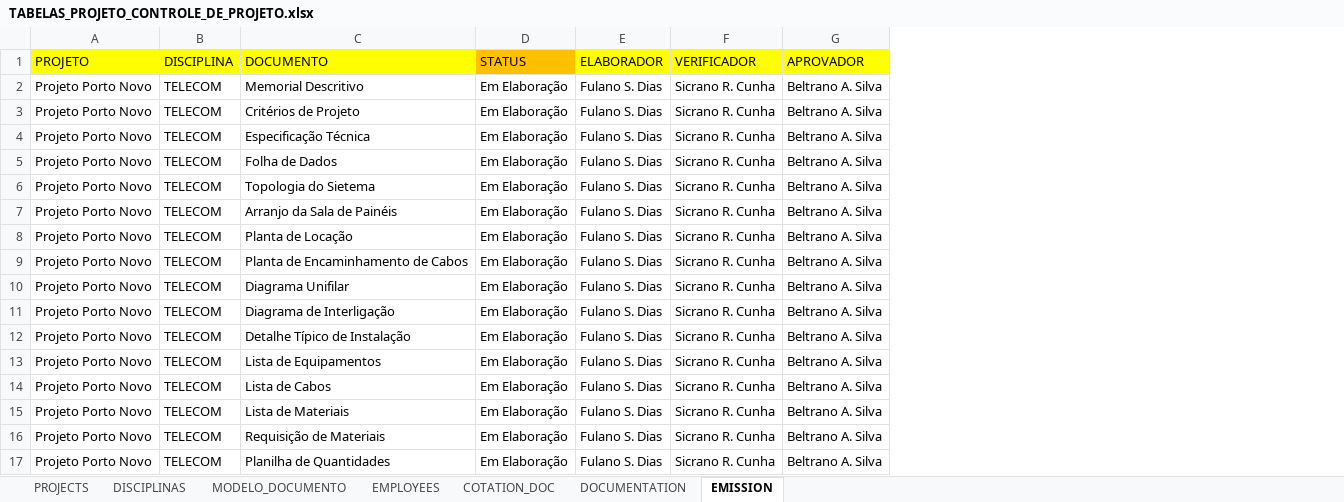
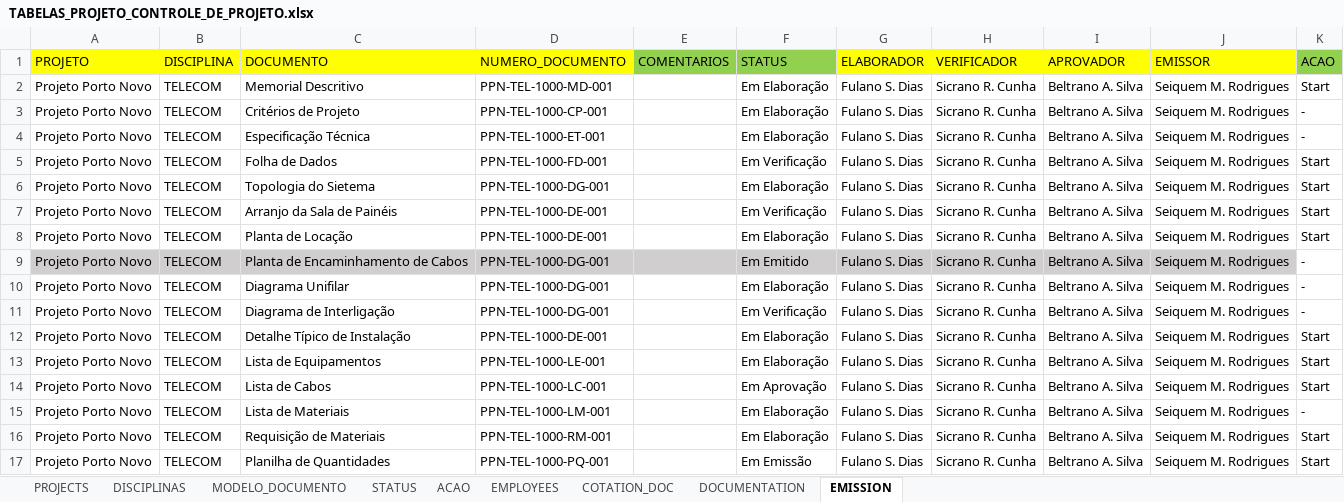
Before and after one commit to AlexsandroMO/CONTROLE_DE_PROJETO, an Excel workbook: MATERIAL/TABELAS_PROJETO_CONTROLE_DE_PROJETO.xlsx, sheet EMISSION, drawn as a sheet; values as stored, in another font and other column widths than the file's, no borders; addresses are those after the commit; the diff names each change by its address in the sheet, - before the commit and + after, or states it on an @@ line.

```diff
--- a/MATERIAL/TABELAS_PROJETO_CONTROLE_DE_PROJETO.xlsx (sheet EMISSION)
+++ b/MATERIAL/TABELAS_PROJETO_CONTROLE_DE_PROJETO.xlsx (sheet EMISSION)
+sheet tab: STATUS
+sheet tab: ACAO
+column D (NUMERO_DOCUMENTO), rows 2-17: PPN-TEL-1000-MD-001 | PPN-TEL-1000-CP-001 | PPN-TEL-1000-ET-001 | PPN-TEL-1000-FD-001 | PPN-TEL-1000-DG-001 | PPN-TEL-1000-DE-001 | PPN-TEL-1000-DE-001 | PPN-TEL-1000-DG-001 | PPN-TEL-1000-DG-001 | PPN-TEL-1000-DG-001 | PPN-TEL-1000-DE-001 | PPN-TEL-1000-LE-001 | PPN-TEL-1000-LC-001 | PPN-TEL-1000-LM-001 | PPN-TEL-1000-RM-001 | PPN-TEL-1000-PQ-001
+column E (COMENTARIOS), empty
+column J (EMISSOR), rows 2-17: all Seiquem M. Rodrigues
+column K (ACAO), rows 2-17: Start | - | - | Start | Start | Start | Start | - | - | - | Start | Start | Start | - | Start | Start
-F1 fill: #FFC000
+F1 fill: #92D050
-F5 (STATUS): Em Elaboração
+F5 (STATUS): Em Verificação
-F7 (STATUS): Em Elaboração
+F7 (STATUS): Em Verificação
-A9:C9 fill: none
+A9:C9 fill: #D0CECE
-F9 (STATUS): Em Elaboração
+F9 (STATUS): Em Emitido
-F9:I9 fill: none
+F9:I9 fill: #D0CECE
-F11 (STATUS): Em Elaboração
+F11 (STATUS): Em Verificação
-F14 (STATUS): Em Elaboração
+F14 (STATUS): Em Aprovação
-F17 (STATUS): Em Elaboração
+F17 (STATUS): Em Emissão
```
Also changed, not shown: sheet DOCUMENTATION, sheet EMPLOYEES, 12 other files.
